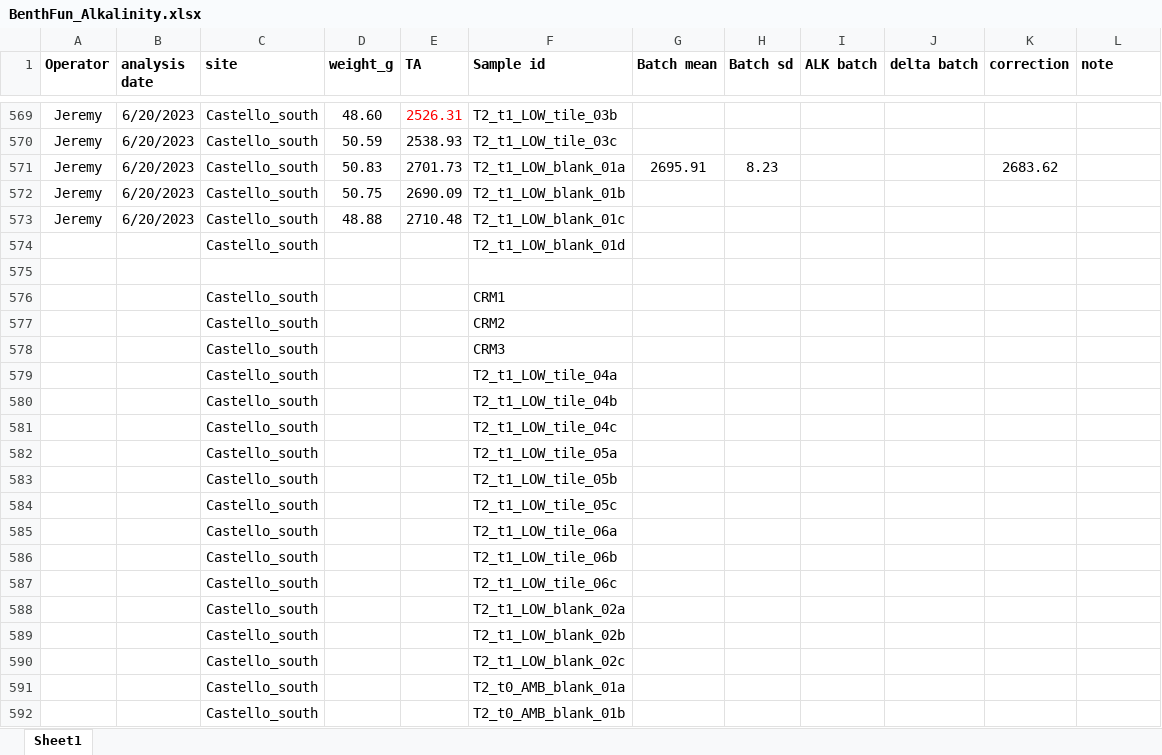
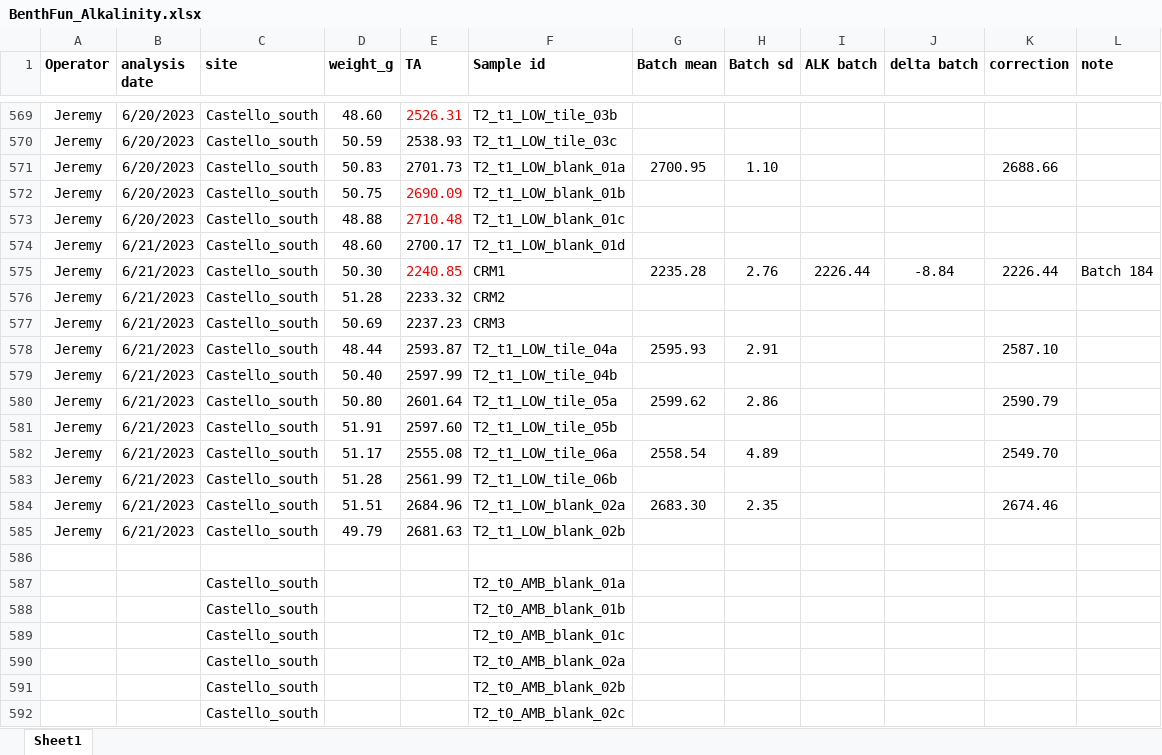
Before and after one commit to JayCrlt/BenthFun, an Excel workbook: Data/Spring_2023/BenthFun_Alkalinity.xlsx, sheet Sheet1, drawn as a sheet; only a part is shown, gaps mark what is left out; the shorter side is filled out with more unchanged rows; values as stored, in another font and other column widths than the file's, no borders; removed rows and columns are numbered as before the commit, all else as after; the diff names each change by its address in the sheet, - before the commit and + after, or states it on an @@ line.

```diff
--- a/Data/Spring_2023/BenthFun_Alkalinity.xlsx (sheet Sheet1)
+++ b/Data/Spring_2023/BenthFun_Alkalinity.xlsx (sheet Sheet1)
-G571 (Batch mean): 2695.91
+G571 (Batch mean): 2700.95
-H571 (Batch sd): 8.23
+H571 (Batch sd): 1.10
-K571 (correction): 2683.62
+K571 (correction): 2688.66
-E572:E573 text colour: black
+E572:E573 text colour: #FF0000
-row 574:  |  | Castello_south |  |  | T2_t1_LOW_blank_01d
+row 574: Jeremy | 6/21/2023 | Castello_south | 48.60 | 2700.17 | T2_t1_LOW_blank_01d
+row 575: Jeremy | 6/21/2023 | Castello_south | 50.30 | 2240.85 | CRM1 | 2235.28 | 2.76 | 2226.44 | -8.84 | 2226.44 | Batch 184
+row 576: Jeremy | 6/21/2023 | Castello_south | 51.28 | 2233.32 | CRM2
+row 577: Jeremy | 6/21/2023 | Castello_south | 50.69 | 2237.23 | CRM3
+row 578: Jeremy | 6/21/2023 | Castello_south | 48.44 | 2593.87 | T2_t1_LOW_tile_04a | 2595.93 | 2.91 |  |  | 2587.10
+row 579: Jeremy | 6/21/2023 | Castello_south | 50.40 | 2597.99 | T2_t1_LOW_tile_04b
+row 580: Jeremy | 6/21/2023 | Castello_south | 50.80 | 2601.64 | T2_t1_LOW_tile_05a | 2599.62 | 2.86 |  |  | 2590.79
+row 581: Jeremy | 6/21/2023 | Castello_south | 51.91 | 2597.60 | T2_t1_LOW_tile_05b
+row 582: Jeremy | 6/21/2023 | Castello_south | 51.17 | 2555.08 | T2_t1_LOW_tile_06a | 2558.54 | 4.89 |  |  | 2549.70
+row 583: Jeremy | 6/21/2023 | Castello_south | 51.28 | 2561.99 | T2_t1_LOW_tile_06b
+row 584: Jeremy | 6/21/2023 | Castello_south | 51.51 | 2684.96 | T2_t1_LOW_blank_02a | 2683.30 | 2.35 |  |  | 2674.46
+row 585: Jeremy | 6/21/2023 | Castello_south | 49.79 | 2681.63 | T2_t1_LOW_blank_02b
-row 576:  |  | Castello_south |  |  | CRM1
-row 577:  |  | Castello_south |  |  | CRM2
-row 578:  |  | Castello_south |  |  | CRM3
-row 579:  |  | Castello_south |  |  | T2_t1_LOW_tile_04a
-row 580:  |  | Castello_south |  |  | T2_t1_LOW_tile_04b
-row 581:  |  | Castello_south |  |  | T2_t1_LOW_tile_04c
-row 582:  |  | Castello_south |  |  | T2_t1_LOW_tile_05a
-row 583:  |  | Castello_south |  |  | T2_t1_LOW_tile_05b
-row 584:  |  | Castello_south |  |  | T2_t1_LOW_tile_05c
-row 585:  |  | Castello_south |  |  | T2_t1_LOW_tile_06a
-row 586:  |  | Castello_south |  |  | T2_t1_LOW_tile_06b
-row 587:  |  | Castello_south |  |  | T2_t1_LOW_tile_06c
-row 588:  |  | Castello_south |  |  | T2_t1_LOW_blank_02a
-row 589:  |  | Castello_south |  |  | T2_t1_LOW_blank_02b
-row 590:  |  | Castello_south |  |  | T2_t1_LOW_blank_02c
```
Also changed, not shown: Data/Spring_2023/Diving_log_Spring_2023_BenthFun.xlsx, 13 other files.
